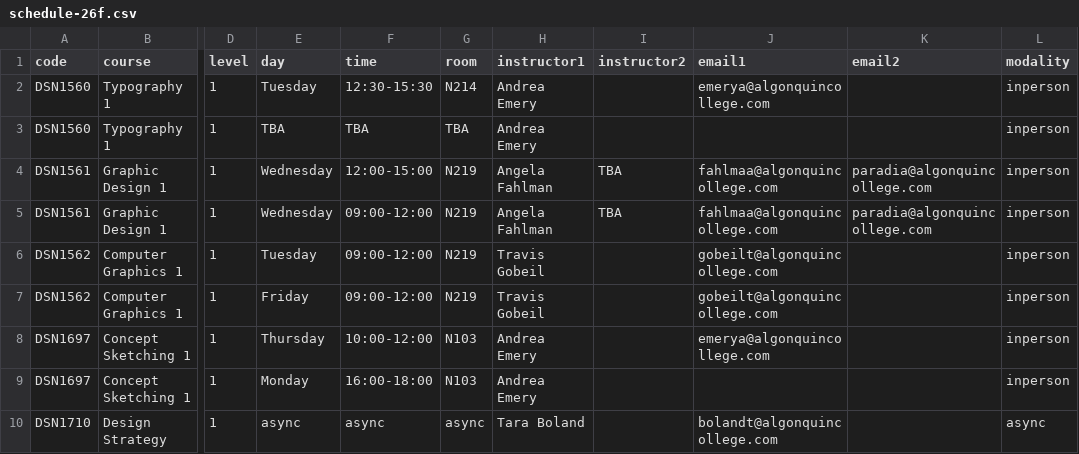
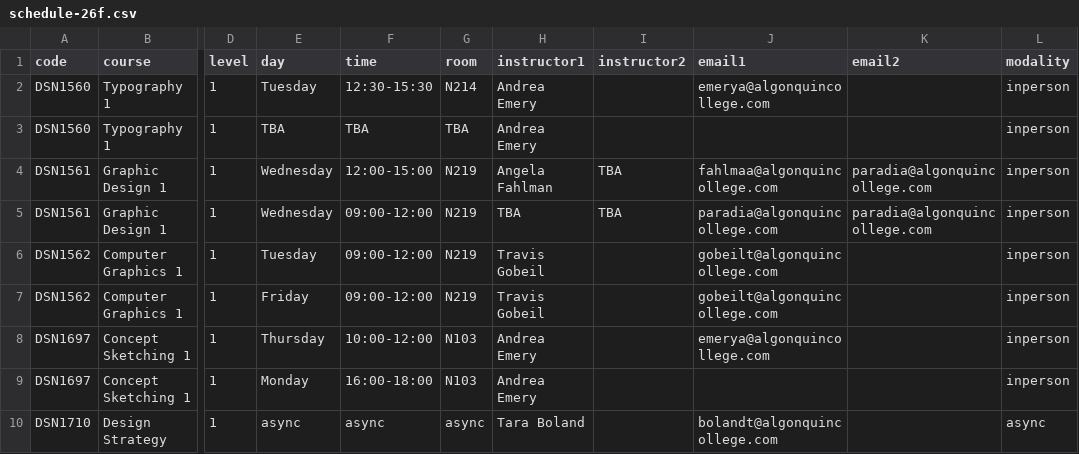
Before and after one commit to algonquindesign/algonquindesign.ca, a CSV file: _data/schedule-26f.csv, drawn as a sheet; only a part is shown, gaps mark what is left out; the diff names each change by its address in the sheet, - before the commit and + after, or states it on an @@ line.

Commit message:
Update Graphic Design 1 section 2 staff
Set DSN1561 Graphic Design 1 section 2 to TBA for both instructor fields and align the email fields with the current assignment.

```diff
--- a/_data/schedule-26f.csv
+++ b/_data/schedule-26f.csv
-H5 (instructor1): Angela Fahlman
+H5 (instructor1): TBA
-J5 (email1): fahlmaa@algonquincollege.com
+J5 (email1): paradia@algonquincollege.com
```
